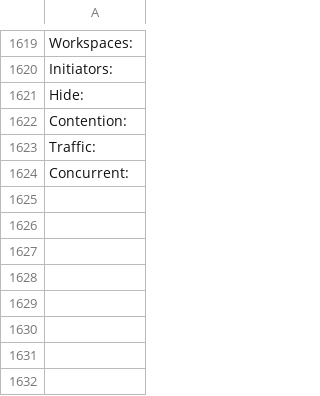
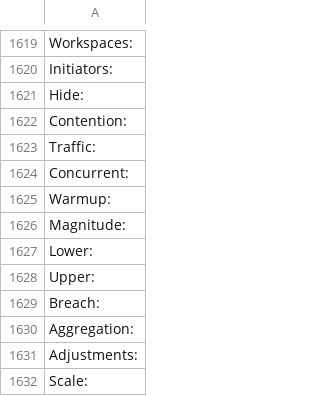
Before and after one commit to aws/aws-sdk-go, a CSV file: internal/model/api/inflections.csv, drawn as a sheet; only a part is shown, gaps mark what is left out.

```diff
--- a/internal/model/api/inflections.csv
+++ b/internal/model/api/inflections.csv
@@ -1624 +1624,9 @@ Traffic:
 Concurrent:
+Warmup:
+Magnitude:
+Lower:
+Upper:
+Breach:
+Aggregation:
+Adjustments:
+Scale:
```
Also changed, not shown: 4 other files.
